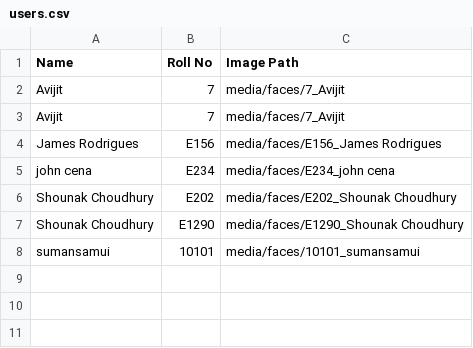
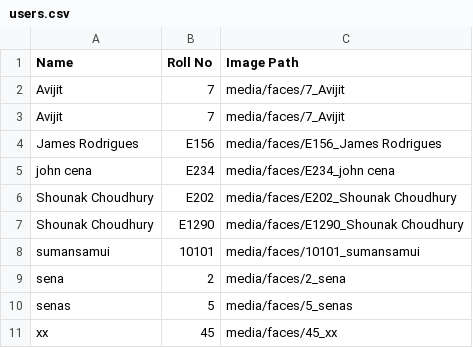
Before and after one commit to 211AnanyaGhosh211/Visual_Merge, a CSV file: backend/data/users.csv, drawn as a sheet; the diff names each change by its address in the sheet, - before the commit and + after, or states it on an @@ line.

```diff
--- a/backend/data/users.csv
+++ b/backend/data/users.csv
+row 9: sena | 2 | media/faces/2_sena
+row 10: senas | 5 | media/faces/5_senas
+row 11: xx | 45 | media/faces/45_xx
```
Also changed, not shown: 17 other files.
